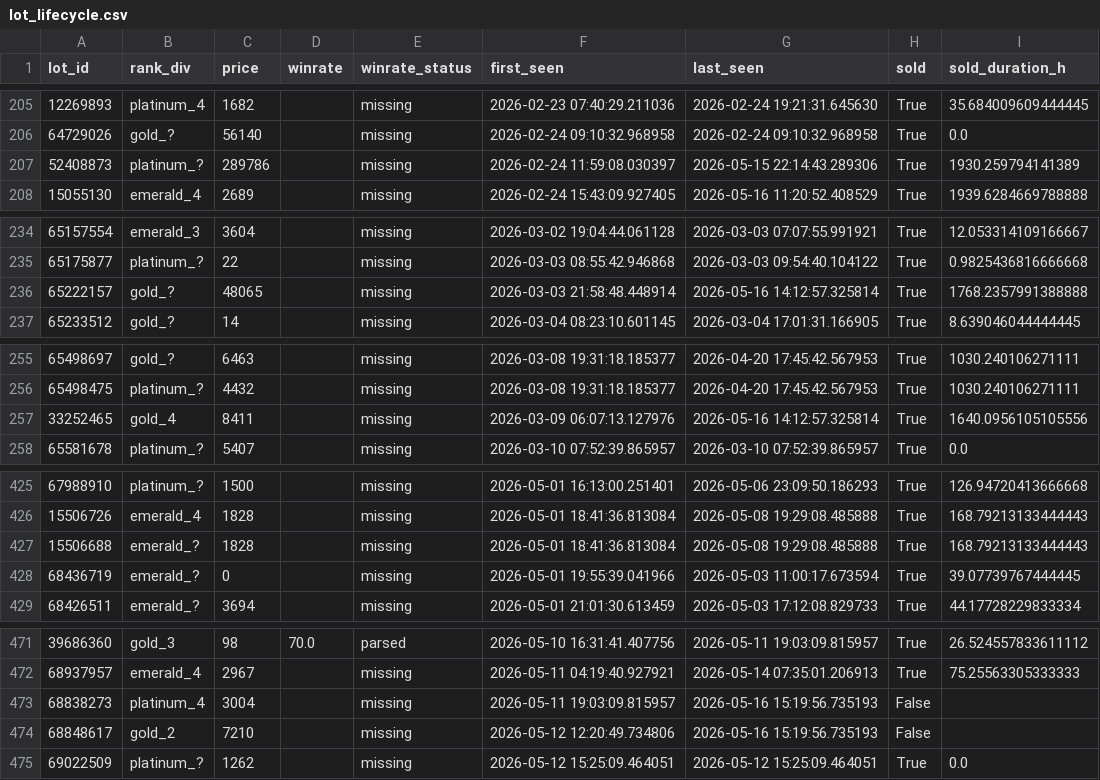
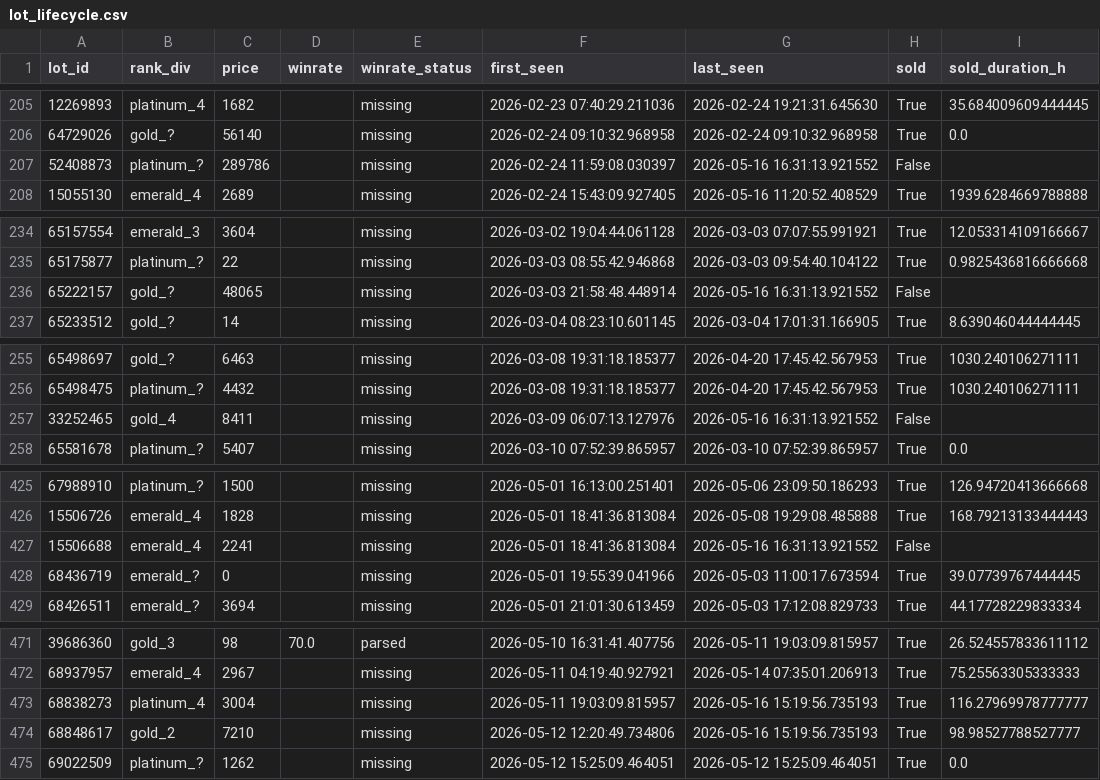
Before and after one commit to bel1k66/funpay-tracker, a CSV file: lot_lifecycle.csv, drawn as a sheet; only a part is shown, gaps mark what is left out; the diff covers the shown part only.

```diff
--- a/lot_lifecycle.csv
+++ b/lot_lifecycle.csv
@@ -206,3 +206,3 @@ lot_id,rank_div,price,winrate,winrate_status,first_seen,last_seen,sold,sold_dura
 64729026,gold_?,56140,,missing,2026-02-24 09:10:32.968958,2026-02-24 09:10:32.968958,True,0.0
-52408873,platinum_?,289786,,missing,2026-02-24 11:59:08.030397,2026-05-15 22:14:43.289306,True,1930.259794141389
+52408873,platinum_?,289786,,missing,2026-02-24 11:59:08.030397,2026-05-16 16:31:13.921552,False,
 15055130,emerald_4,2689,,missing,2026-02-24 15:43:09.927405,2026-05-16 11:20:52.408529,True,1939.6284669788888
@@ -235,3 +235,3 @@ lot_id,rank_div,price,winrate,winrate_status,first_seen,last_seen,sold,sold_dura
 65175877,platinum_?,22,,missing,2026-03-03 08:55:42.946868,2026-03-03 09:54:40.104122,True,0.9825436816666668
-65222157,gold_?,48065,,missing,2026-03-03 21:58:48.448914,2026-05-16 14:12:57.325814,True,1768.2357991388888
+65222157,gold_?,48065,,missing,2026-03-03 21:58:48.448914,2026-05-16 16:31:13.921552,False,
 65233512,gold_?,14,,missing,2026-03-04 08:23:10.601145,2026-03-04 17:01:31.166905,True,8.639046044444445
@@ -256,3 +256,3 @@ lot_id,rank_div,price,winrate,winrate_status,first_seen,last_seen,sold,sold_dura
 65498475,platinum_?,4432,,missing,2026-03-08 19:31:18.185377,2026-04-20 17:45:42.567953,True,1030.240106271111
-33252465,gold_4,8411,,missing,2026-03-09 06:07:13.127976,2026-05-16 14:12:57.325814,True,1640.0956105105556
+33252465,gold_4,8411,,missing,2026-03-09 06:07:13.127976,2026-05-16 16:31:13.921552,False,
 65581678,platinum_?,5407,,missing,2026-03-10 07:52:39.865957,2026-03-10 07:52:39.865957,True,0.0
@@ -426,3 +426,3 @@ lot_id,rank_div,price,winrate,winrate_status,first_seen,last_seen,sold,sold_dura
 15506726,emerald_4,1828,,missing,2026-05-01 18:41:36.813084,2026-05-08 19:29:08.485888,True,168.79213133444443
-15506688,emerald_?,1828,,missing,2026-05-01 18:41:36.813084,2026-05-08 19:29:08.485888,True,168.79213133444443
+15506688,emerald_4,2241,,missing,2026-05-01 18:41:36.813084,2026-05-16 16:31:13.921552,False,
 68436719,emerald_?,0,,missing,2026-05-01 19:55:39.041966,2026-05-03 11:00:17.673594,True,39.07739767444445
@@ -472,4 +472,4 @@ lot_id,rank_div,price,winrate,winrate_status,first_seen,last_seen,sold,sold_dura
 68937957,emerald_4,2967,,missing,2026-05-11 04:19:40.927921,2026-05-14 07:35:01.206913,True,75.25563305333333
-68838273,platinum_4,3004,,missing,2026-05-11 19:03:09.815957,2026-05-16 15:19:56.735193,False,
-68848617,gold_2,7210,,missing,2026-05-12 12:20:49.734806,2026-05-16 15:19:56.735193,False,
+68838273,platinum_4,3004,,missing,2026-05-11 19:03:09.815957,2026-05-16 15:19:56.735193,True,116.27969978777777
+68848617,gold_2,7210,,missing,2026-05-12 12:20:49.734806,2026-05-16 15:19:56.735193,True,98.98527788527777
 69022509,platinum_?,1262,,missing,2026-05-12 15:25:09.464051,2026-05-12 15:25:09.464051,True,0.0
```
Also changed, not shown: 44 edited cells elsewhere in this file.
